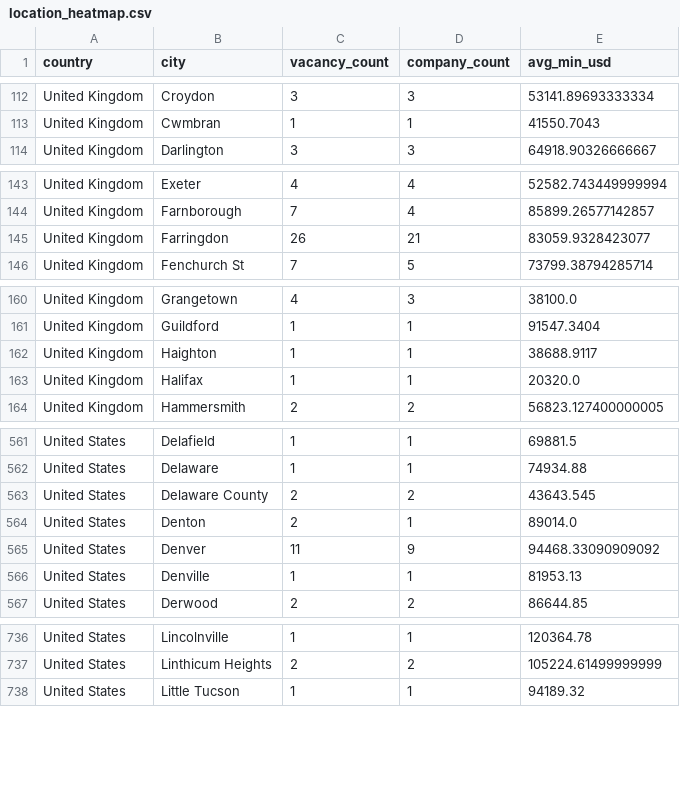
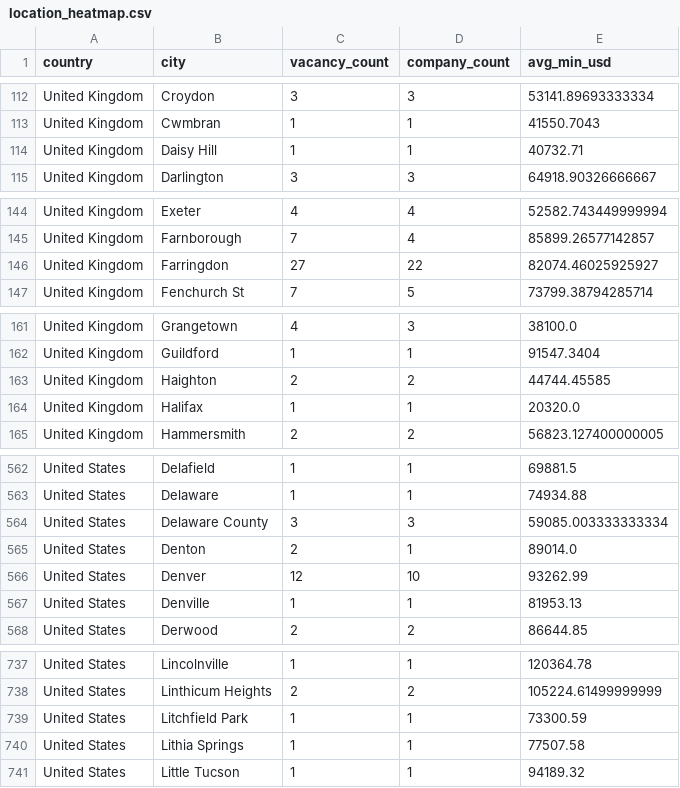
Before and after one commit to ShoafzalDataAnalyst/Adzuna-Job-Market-Vacancies, a CSV file: powerbi/location_heatmap.csv, drawn as a sheet; only a part is shown, gaps mark what is left out; the diff covers the shown part only.

```diff
--- a/powerbi/location_heatmap.csv
+++ b/powerbi/location_heatmap.csv
@@ -113,2 +113,3 @@ United Kingdom,Croydon,3,3,53141.89693333334
 United Kingdom,Cwmbran,1,1,41550.7043
+United Kingdom,Daisy Hill,1,1,40732.71
 United Kingdom,Darlington,3,3,64918.90326666667
@@ -144,3 +145,3 @@ United Kingdom,Exeter,4,4,52582.743449999994
 United Kingdom,Farnborough,7,4,85899.26577142857
-United Kingdom,Farringdon,26,21,83059.9328423077
+United Kingdom,Farringdon,27,22,82074.46025925927
 United Kingdom,Fenchurch St,7,5,73799.38794285714
@@ -161,3 +162,3 @@ United Kingdom,Grangetown,4,3,38100.0
 United Kingdom,Guildford,1,1,91547.3404
-United Kingdom,Haighton,1,1,38688.9117
+United Kingdom,Haighton,2,2,44744.45585
 United Kingdom,Halifax,1,1,20320.0
@@ -562,5 +563,5 @@ United States,Delafield,1,1,69881.5
 United States,Delaware,1,1,74934.88
-United States,Delaware County,2,2,43643.545
+United States,Delaware County,3,3,59085.003333333334
 United States,Denton,2,1,89014.0
-United States,Denver,11,9,94468.33090909092
+United States,Denver,12,10,93262.99
 United States,Denville,1,1,81953.13
@@ -737,2 +738,4 @@ United States,Lincolnville,1,1,120364.78
 United States,Linthicum Heights,2,2,105224.61499999999
+United States,Litchfield Park,1,1,73300.59
+United States,Lithia Springs,1,1,77507.58
 United States,Little Tucson,1,1,94189.32
```
Also changed, not shown: 48 edited cells elsewhere in this file, powerbi/daily_posting_trend.csv, powerbi/salary_by_category.csv, 6 other files.
